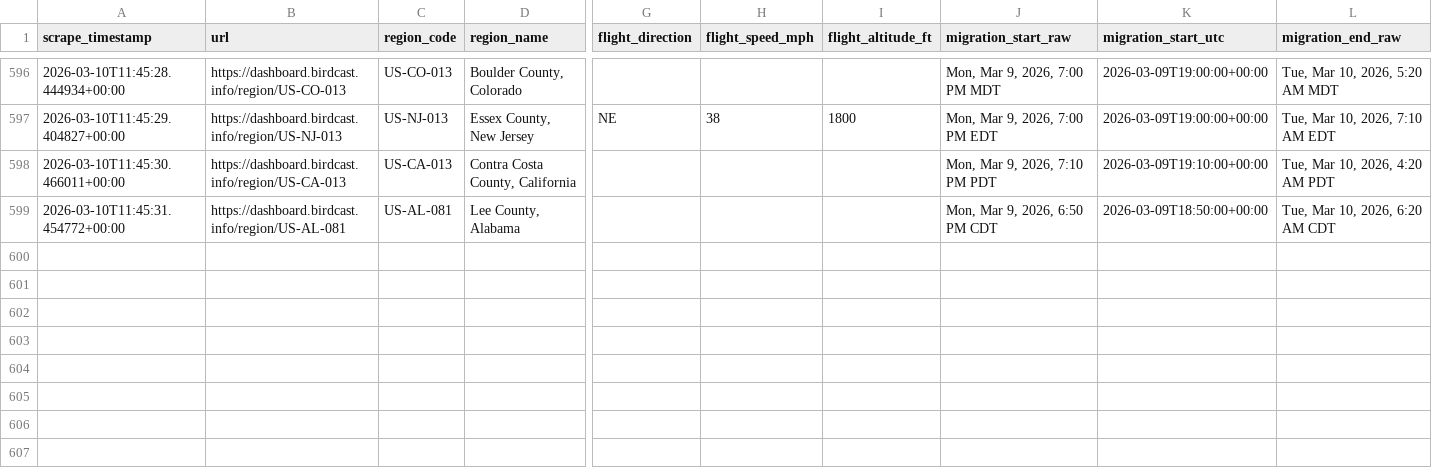
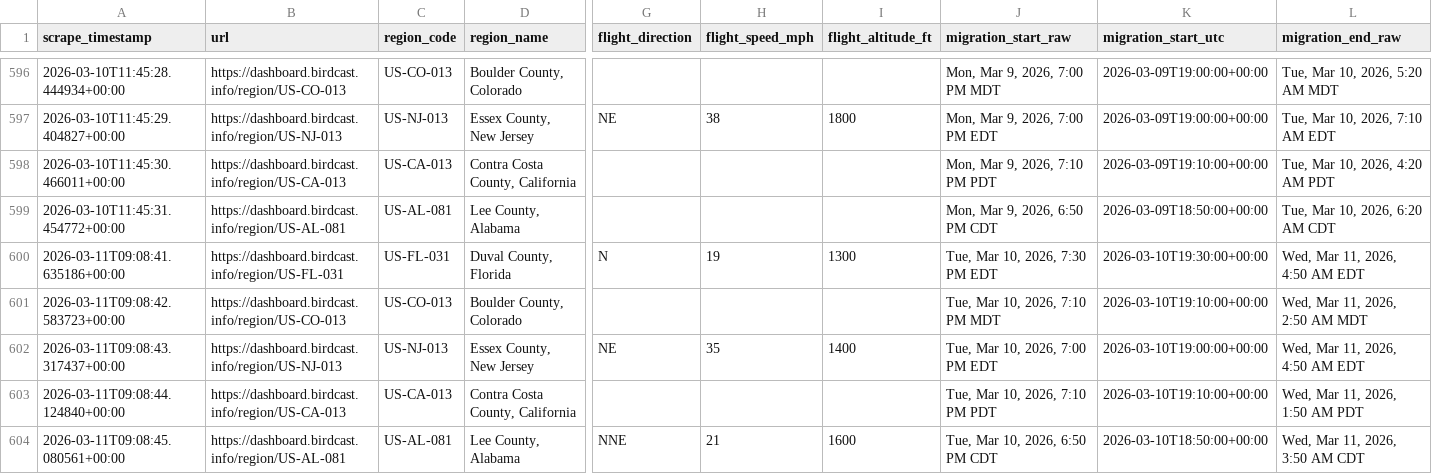
Before and after one commit to david-j-cox/backyard-ecology, a CSV file: data/birdcast_data.csv, drawn as a sheet; only a part is shown, gaps mark what is left out; rows hold the shown columns only; the diff names each change by its address in the sheet, - before the commit and + after, or states it on an @@ line.

```diff
--- a/data/birdcast_data.csv
+++ b/data/birdcast_data.csv
+row 600: 2026-03-11T09:08:41.635186+00:00 | https://dashboard.birdcast.info/region/US-FL-031 | US-FL-031 | Duval County, Florida | N | 19 | 1300 | Tue, Mar 10, 2026, 7:30 PM EDT | 2026-03-10T19:30:00+00:00 | Wed, Mar 11, 2026, 4:50 AM EDT
+row 601: 2026-03-11T09:08:42.583723+00:00 | https://dashboard.birdcast.info/region/US-CO-013 | US-CO-013 | Boulder County, Colorado |  |  |  | Tue, Mar 10, 2026, 7:10 PM MDT | 2026-03-10T19:10:00+00:00 | Wed, Mar 11, 2026, 2:50 AM MDT
+row 602: 2026-03-11T09:08:43.317437+00:00 | https://dashboard.birdcast.info/region/US-NJ-013 | US-NJ-013 | Essex County, New Jersey | NE | 35 | 1400 | Tue, Mar 10, 2026, 7:00 PM EDT | 2026-03-10T19:00:00+00:00 | Wed, Mar 11, 2026, 4:50 AM EDT
+row 603: 2026-03-11T09:08:44.124840+00:00 | https://dashboard.birdcast.info/region/US-CA-013 | US-CA-013 | Contra Costa County, California |  |  |  | Tue, Mar 10, 2026, 7:10 PM PDT | 2026-03-10T19:10:00+00:00 | Wed, Mar 11, 2026, 1:50 AM PDT
+row 604: 2026-03-11T09:08:45.080561+00:00 | https://dashboard.birdcast.info/region/US-AL-081 | US-AL-081 | Lee County, Alabama | NNE | 21 | 1600 | Tue, Mar 10, 2026, 6:50 PM CDT | 2026-03-10T18:50:00+00:00 | Wed, Mar 11, 2026, 3:50 AM CDT
```
Also changed, not shown: data/daily_summaries_all_locations.csv, 24 other files.
